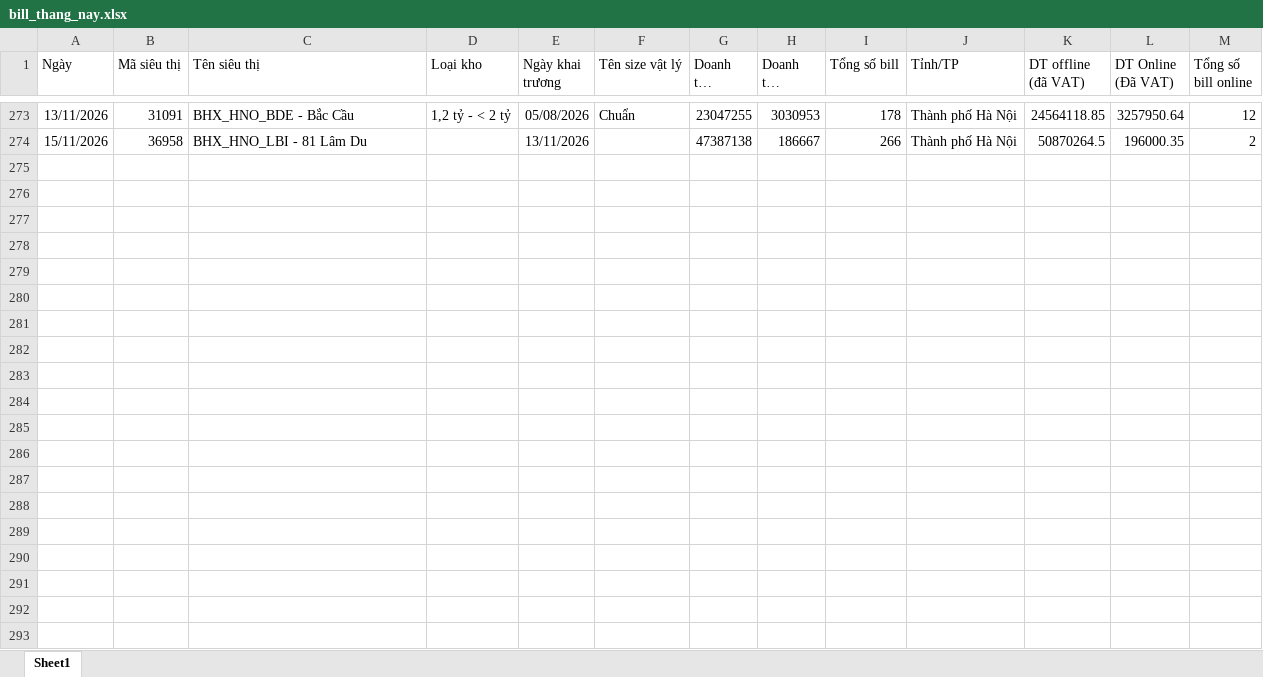
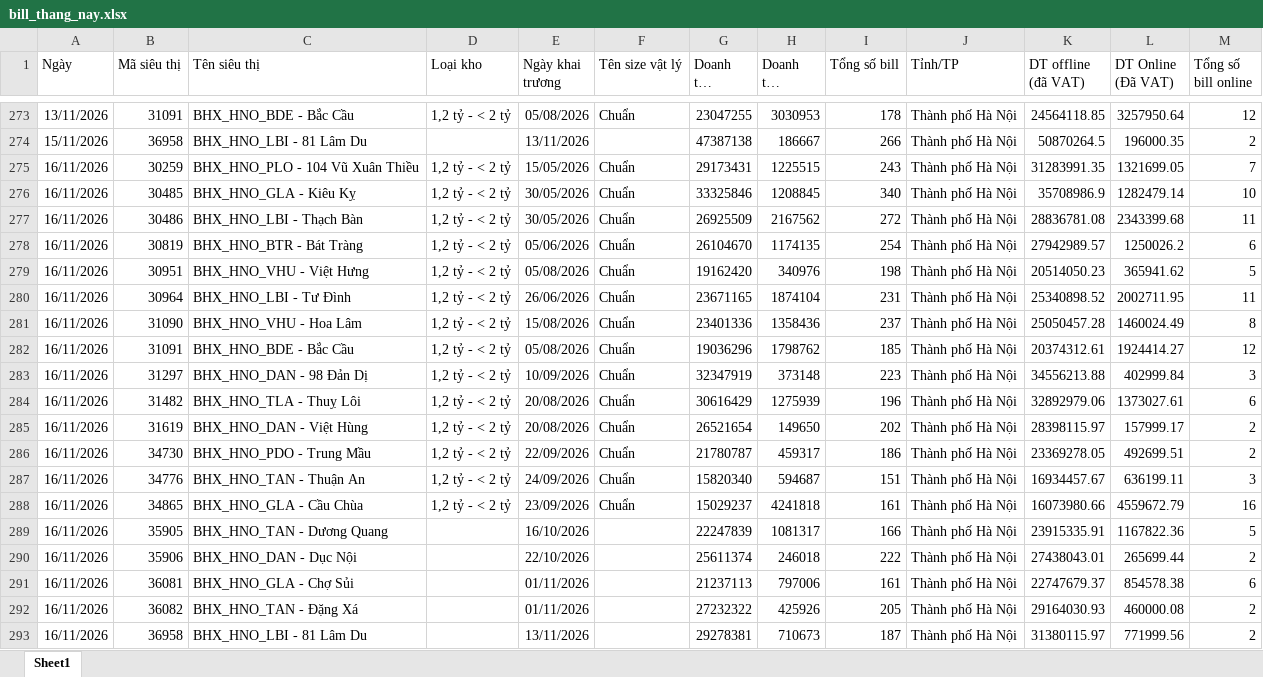
Before and after one commit to phanthiminhphuongctbp-ship-it/bc-vh-kv-thuyvy-98897, an Excel workbook: data/bill_thang_nay.xlsx, sheet Sheet1, drawn as a sheet; only a part is shown, gaps mark what is left out; long unchanged cells end in …; values as stored, in another font and other column widths than the file's, no borders; the diff names each change by its address in the sheet, - before the commit and + after, or states it on an @@ line.

```diff
--- a/data/bill_thang_nay.xlsx (sheet Sheet1)
+++ b/data/bill_thang_nay.xlsx (sheet Sheet1)
+row 275: 16/11/2026 | 30259 | BHX_HNO_PLO - 104 Vũ Xuân Thiều | 1,2 tỷ - < 2 tỷ | 15/05/2026 | Chuẩn | 29173431 | 1225515 | 243 | Thành phố Hà Nội | 31283991.35 | 1321699.05 | 7
+row 276: 16/11/2026 | 30485 | BHX_HNO_GLA - Kiêu Kỵ | 1,2 tỷ - < 2 tỷ | 30/05/2026 | Chuẩn | 33325846 | 1208845 | 340 | Thành phố Hà Nội | 35708986.9 | 1282479.14 | 10
+row 277: 16/11/2026 | 30486 | BHX_HNO_LBI - Thạch Bàn | 1,2 tỷ - < 2 tỷ | 30/05/2026 | Chuẩn | 26925509 | 2167562 | 272 | Thành phố Hà Nội | 28836781.08 | 2343399.68 | 11
+row 278: 16/11/2026 | 30819 | BHX_HNO_BTR - Bát Tràng | 1,2 tỷ - < 2 tỷ | 05/06/2026 | Chuẩn | 26104670 | 1174135 | 254 | Thành phố Hà Nội | 27942989.57 | 1250026.2 | 6
+row 279: 16/11/2026 | 30951 | BHX_HNO_VHU - Việt Hưng | 1,2 tỷ - < 2 tỷ | 05/08/2026 | Chuẩn | 19162420 | 340976 | 198 | Thành phố Hà Nội | 20514050.23 | 365941.62 | 5
+row 280: 16/11/2026 | 30964 | BHX_HNO_LBI - Tư Đình | 1,2 tỷ - < 2 tỷ | 26/06/2026 | Chuẩn | 23671165 | 1874104 | 231 | Thành phố Hà Nội | 25340898.52 | 2002711.95 | 11
+row 281: 16/11/2026 | 31090 | BHX_HNO_VHU - Hoa Lâm | 1,2 tỷ - < 2 tỷ | 15/08/2026 | Chuẩn | 23401336 | 1358436 | 237 | Thành phố Hà Nội | 25050457.28 | 1460024.49 | 8
+row 282: 16/11/2026 | 31091 | BHX_HNO_BDE - Bắc Cầu | 1,2 tỷ - < 2 tỷ | 05/08/2026 | Chuẩn | 19036296 | 1798762 | 185 | Thành phố Hà Nội | 20374312.61 | 1924414.27 | 12
+row 283: 16/11/2026 | 31297 | BHX_HNO_DAN - 98 Đản Dị | 1,2 tỷ - < 2 tỷ | 10/09/2026 | Chuẩn | 32347919 | 373148 | 223 | Thành phố Hà Nội | 34556213.88 | 402999.84 | 3
+row 284: 16/11/2026 | 31482 | BHX_HNO_TLA - Thuỵ Lôi | 1,2 tỷ - < 2 tỷ | 20/08/2026 | Chuẩn | 30616429 | 1275939 | 196 | Thành phố Hà Nội | 32892979.06 | 1373027.61 | 6
+row 285: 16/11/2026 | 31619 | BHX_HNO_DAN - Việt Hùng | 1,2 tỷ - < 2 tỷ | 20/08/2026 | Chuẩn | 26521654 | 149650 | 202 | Thành phố Hà Nội | 28398115.97 | 157999.17 | 2
+row 286: 16/11/2026 | 34730 | BHX_HNO_PDO - Trung Mầu | 1,2 tỷ - < 2 tỷ | 22/09/2026 | Chuẩn | 21780787 | 459317 | 186 | Thành phố Hà Nội | 23369278.05 | 492699.51 | 2
+row 287: 16/11/2026 | 34776 | BHX_HNO_TAN - Thuận An | 1,2 tỷ - < 2 tỷ | 24/09/2026 | Chuẩn | 15820340 | 594687 | 151 | Thành phố Hà Nội | 16934457.67 | 636199.11 | 3
+row 288: 16/11/2026 | 34865 | BHX_HNO_GLA - Cầu Chùa | 1,2 tỷ - < 2 tỷ | 23/09/2026 | Chuẩn | 15029237 | 4241818 | 161 | Thành phố Hà Nội | 16073980.66 | 4559672.79 | 16
+row 289: 16/11/2026 | 35905 | BHX_HNO_TAN - Dương Quang |  | 16/10/2026 |  | 22247839 | 1081317 | 166 | Thành phố Hà Nội | 23915335.91 | 1167822.36 | 5
+row 290: 16/11/2026 | 35906 | BHX_HNO_DAN - Dục Nội |  | 22/10/2026 |  | 25611374 | 246018 | 222 | Thành phố Hà Nội | 27438043.01 | 265699.44 | 2
+row 291: 16/11/2026 | 36081 | BHX_HNO_GLA - Chợ Sủi |  | 01/11/2026 |  | 21237113 | 797006 | 161 | Thành phố Hà Nội | 22747679.37 | 854578.38 | 6
+row 292: 16/11/2026 | 36082 | BHX_HNO_TAN - Đặng Xá |  | 01/11/2026 |  | 27232322 | 425926 | 205 | Thành phố Hà Nội | 29164030.93 | 460000.08 | 2
+row 293: 16/11/2026 | 36958 | BHX_HNO_LBI - 81 Lâm Du |  | 13/11/2026 |  | 29278381 | 710673 | 187 | Thành phố Hà Nội | 31380115.97 | 771999.56 | 2
```
Also changed, not shown: data/doanhthu_thang_nay.xlsx, 3 other files.
